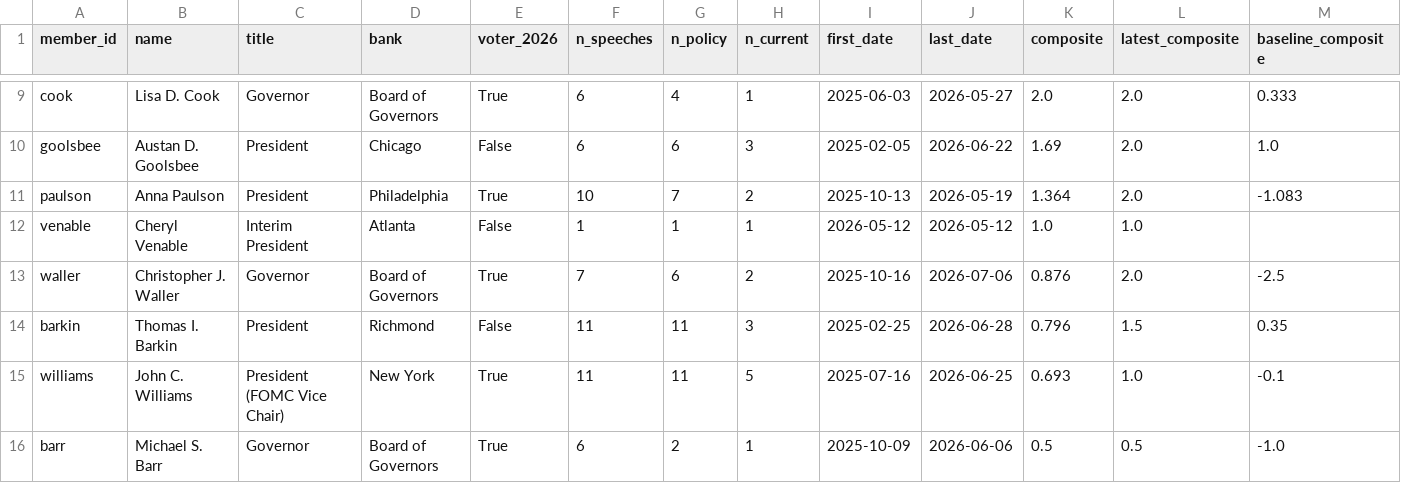
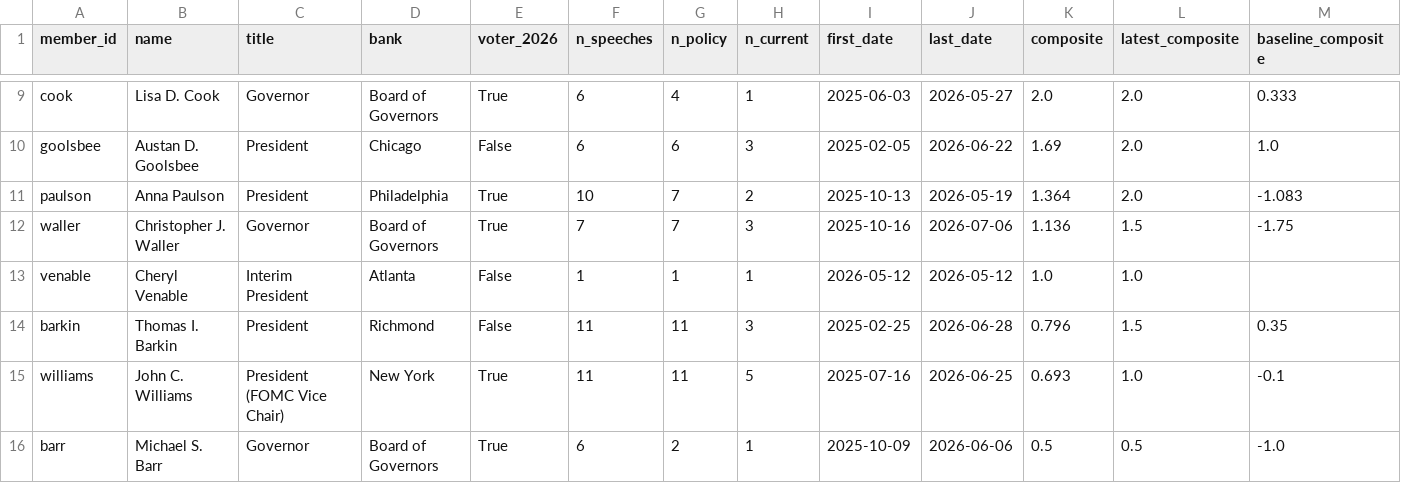
Before and after one commit to mrabelosouza-maker/fomc, a CSV file: results/summary.csv, drawn as a sheet; only a part is shown, gaps mark what is left out; removed rows and columns are numbered as before the commit, all else as after; rows hold the shown columns only; the diff names each change by its address in the sheet, - before the commit and + after, or states it on an @@ line.

```diff
--- a/results/summary.csv
+++ b/results/summary.csv
+row 12: waller | Christopher J. Waller | Governor | Board of Governors | True | 7 | 7 | 3 | 2025-10-16 | 2026-07-06 | 1.136 | 1.5 | -1.75
-row 13: waller | Christopher J. Waller | Governor | Board of Governors | True | 7 | 6 | 2 | 2025-10-16 | 2026-07-06 | 0.876 | 2.0 | -2.5
```
Also changed, not shown: results/median_functions.csv, 3 other files.
